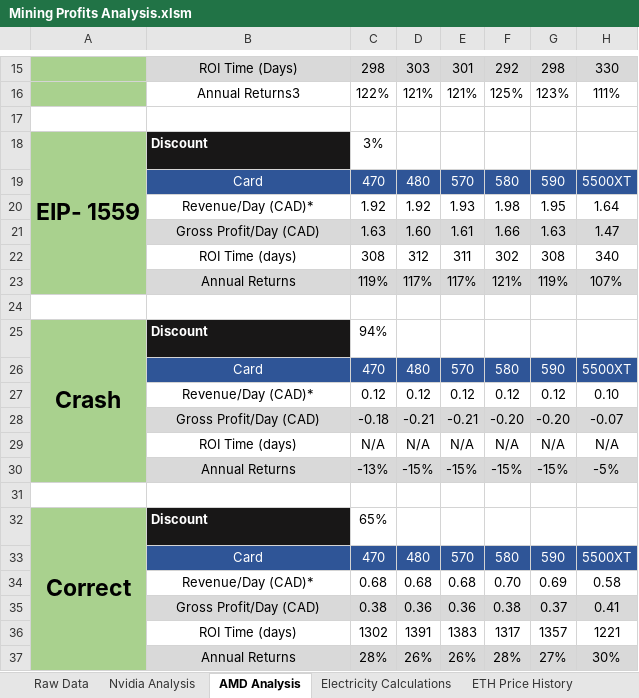
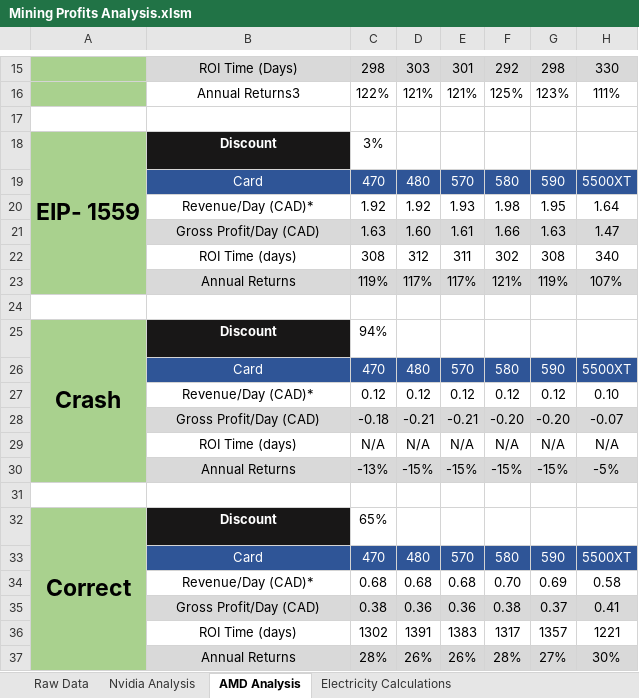
Before and after one commit to HoTofu/eth-gpu-mining-profitability, an Excel workbook: Mining Profits Analysis.xlsm, sheet AMD Analysis, drawn as a sheet; only a part is shown, gaps mark what is left out; values as stored, in another font and other column widths than the file's, no borders; the diff names each change by its address in the sheet, - before the commit and + after, or states it on an @@ line.

Commit message:
Update Mining Profits Analysis.xlsm

```diff
--- a/Mining Profits Analysis.xlsm (sheet AMD Analysis)
+++ b/Mining Profits Analysis.xlsm (sheet AMD Analysis)
@@ sheet tab hidden: ETH Price History @@
-B18 alignment: left
+B18 alignment: center
-B25 alignment: left
+B25 alignment: center
-B32 alignment: left
+B32 alignment: center
```
Also changed, not shown: sheet Nvidia Analysis.
